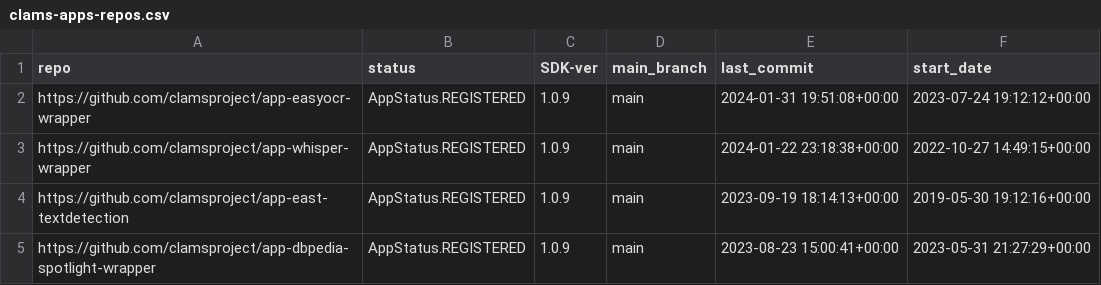
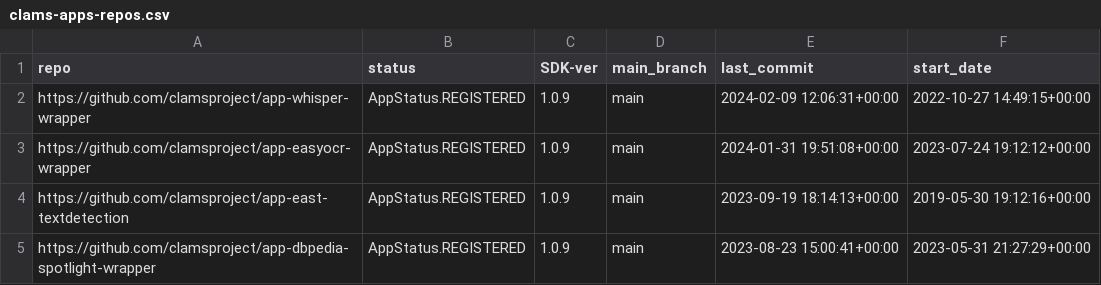
Before and after one commit to keighrim/ghactions-tester, a CSV file: clams-apps-repos.csv, drawn as a sheet; only a part is shown.

Commit message:
updating app development dashboard file

```diff
--- a/clams-apps-repos.csv
+++ b/clams-apps-repos.csv
@@ -1,4 +1,4 @@
 repo,status,SDK-ver,main_branch,last_commit,start_date
+https://github.com/clamsproject/app-whisper-wrapper,AppStatus.REGISTERED,1.0.9,main,2024-02-09 12:06:31+00:00,2022-10-27 14:49:15+00:00
 https://github.com/clamsproject/app-easyocr-wrapper,AppStatus.REGISTERED,1.0.9,main,2024-01-31 19:51:08+00:00,2023-07-24 19:12:12+00:00
-https://github.com/clamsproject/app-whisper-wrapper,AppStatus.REGISTERED,1.0.9,main,2024-01-22 23:18:38+00:00,2022-10-27 14:49:15+00:00
 https://github.com/clamsproject/app-east-textdetection,AppStatus.REGISTERED,1.0.9,main,2023-09-19 18:14:13+00:00,2019-05-30 19:12:16+00:00
```
